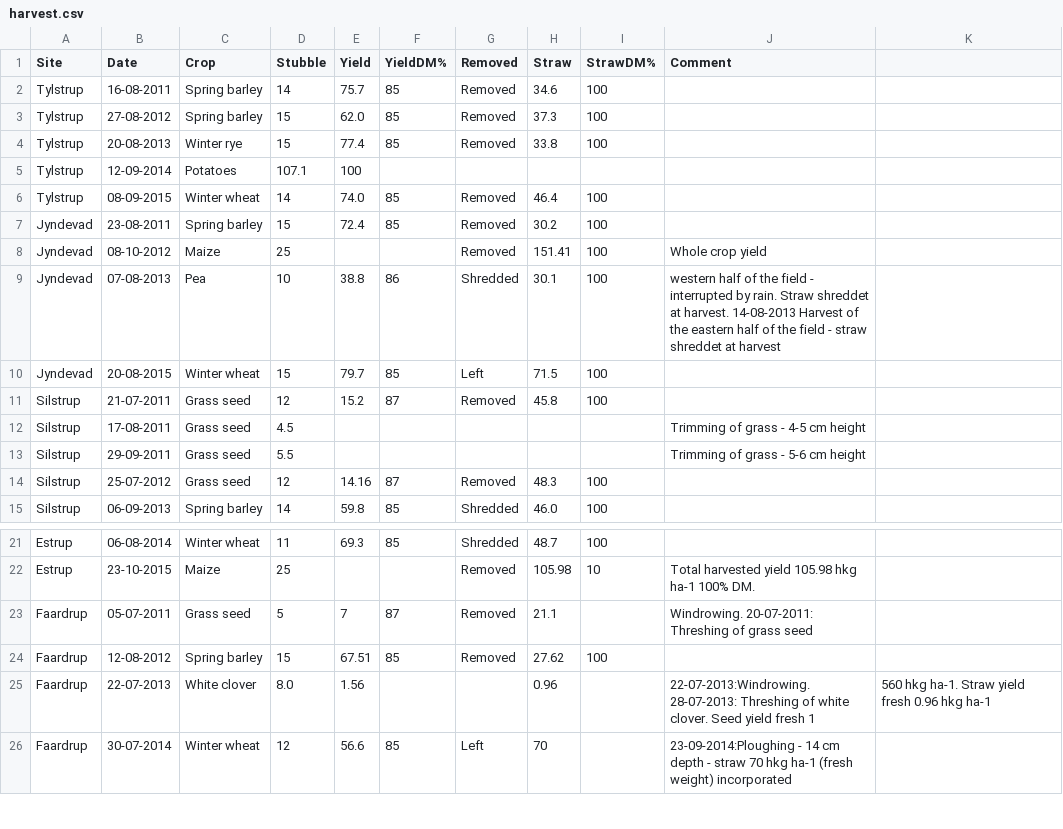
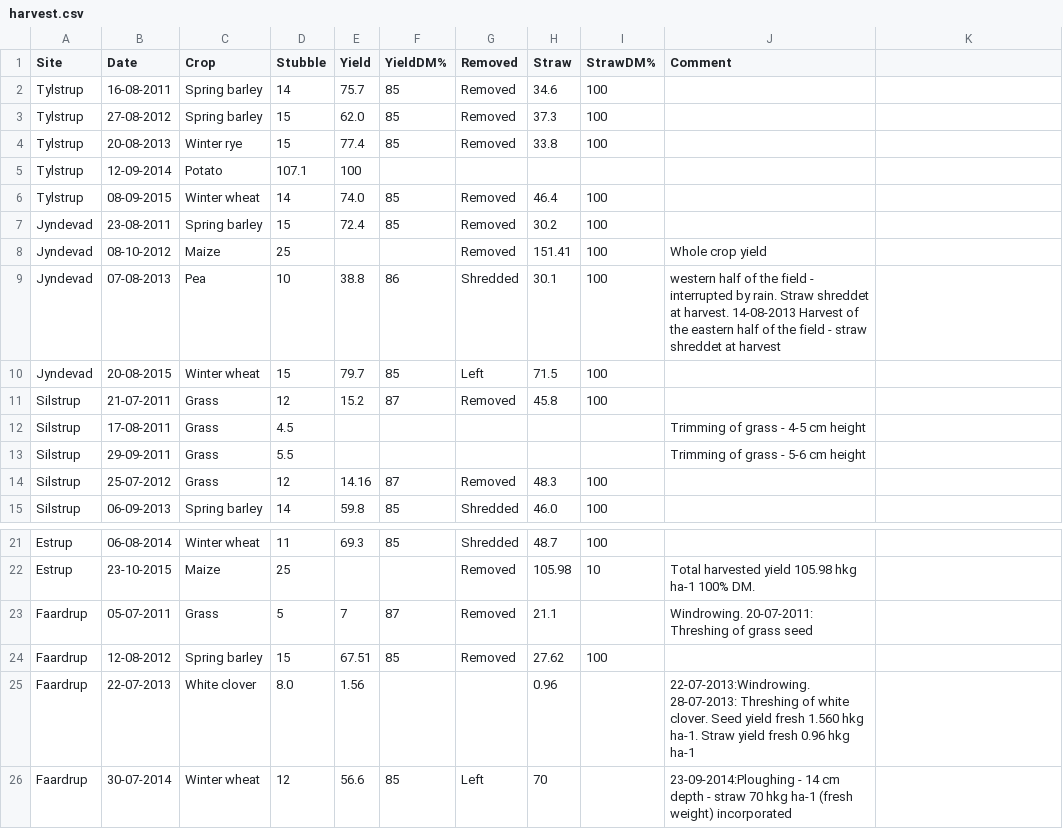
Before and after one commit to perabrahamsen/daisy-model, a CSV file: project/plap/harvest.csv, drawn as a sheet; only a part is shown, gaps mark what is left out.

```diff
--- a/project/plap/harvest.csv
+++ b/project/plap/harvest.csv
@@ -4,3 +4,3 @@ Tylstrup,27-08-2012,Spring barley,15,62.0,85,Removed,37.3,100
 Tylstrup,20-08-2013,Winter rye,15,77.4,85,Removed,33.8,100,
-Tylstrup,12-09-2014,Potatoes,107.1,100,,,
+Tylstrup,12-09-2014,Potato,107.1,100,,,
 Tylstrup,08-09-2015,Winter wheat,14,74.0,85,Removed,46.4,100,
@@ -10,6 +10,6 @@ Jyndevad,07-08-2013,Pea,10,38.8,86,Shredded,30.1,100,western half of the field -
 Jyndevad,20-08-2015,Winter wheat,15,79.7,85,Left,71.5,100,
-Silstrup,21-07-2011,Grass seed,12,15.2,87,Removed,45.8,100,
-Silstrup,17-08-2011,Grass seed,4.5,,,,,,Trimming of grass - 4-5 cm height
-Silstrup,29-09-2011,Grass seed,5.5,,,,,,Trimming of grass - 5-6 cm height
-Silstrup,25-07-2012,Grass seed,12,14.16,87,Removed,48.3,100,
+Silstrup,21-07-2011,Grass,12,15.2,87,Removed,45.8,100,
+Silstrup,17-08-2011,Grass,4.5,,,,,,Trimming of grass - 4-5 cm height
+Silstrup,29-09-2011,Grass,5.5,,,,,,Trimming of grass - 5-6 cm height
+Silstrup,25-07-2012,Grass,12,14.16,87,Removed,48.3,100,
 Silstrup,06-09-2013,Spring barley,14,59.8,85,Shredded,46.0,100,
@@ -22,5 +22,5 @@ Estrup,06-08-2014,Winter wheat,11,69.3,85,Shredded,48.7,100
 Estrup,23-10-2015,Maize,25,,,Removed,105.98,10,Total harvested yield 105.98 hkg ha-1 100% DM.
-Faardrup,05-07-2011,Grass seed,5,7,87,Removed,21.1,,Windrowing. 20-07-2011: Threshing of grass seed
+Faardrup,05-07-2011,Grass,5,7,87,Removed,21.1,,Windrowing. 20-07-2011: Threshing of grass seed
 Faardrup,12-08-2012,Spring barley,15,67.51,85,Removed,27.62,100,
-Faardrup,22-07-2013,White clover,8.0,1.56,,,0.96,,22-07-2013:Windrowing. 28-07-2013: Threshing of white clover. Seed yield fresh 1,560 hkg ha-1. Straw yield fresh 0.96 hkg ha-1
+Faardrup,22-07-2013,White clover,8.0,1.56,,,0.96,,22-07-2013:Windrowing. 28-07-2013: Threshing of white clover. Seed yield fresh 1.560 hkg ha-1. Straw yield fresh 0.96 hkg ha-1
 Faardrup,30-07-2014,Winter wheat,12,56.6,85,Left,70,,23-09-2014:Ploughing - 14 cm depth - straw 70 hkg ha-1 (fresh weight) incorporated
```
Also changed, not shown: project/plap/sow.csv, 7 other files.
